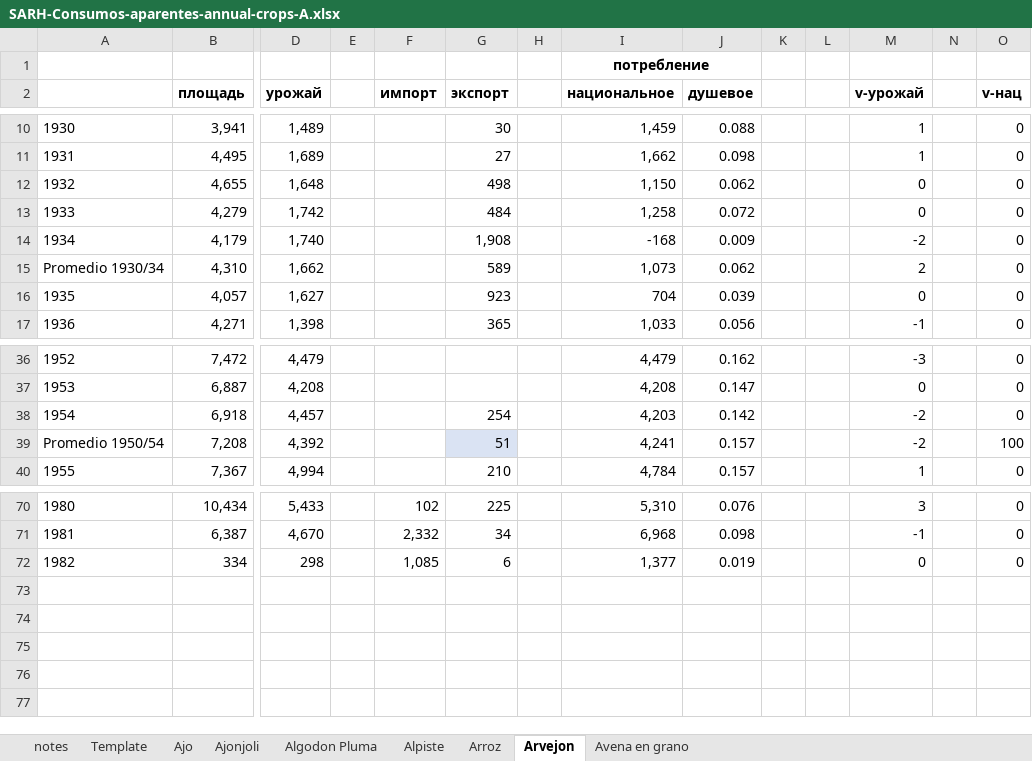
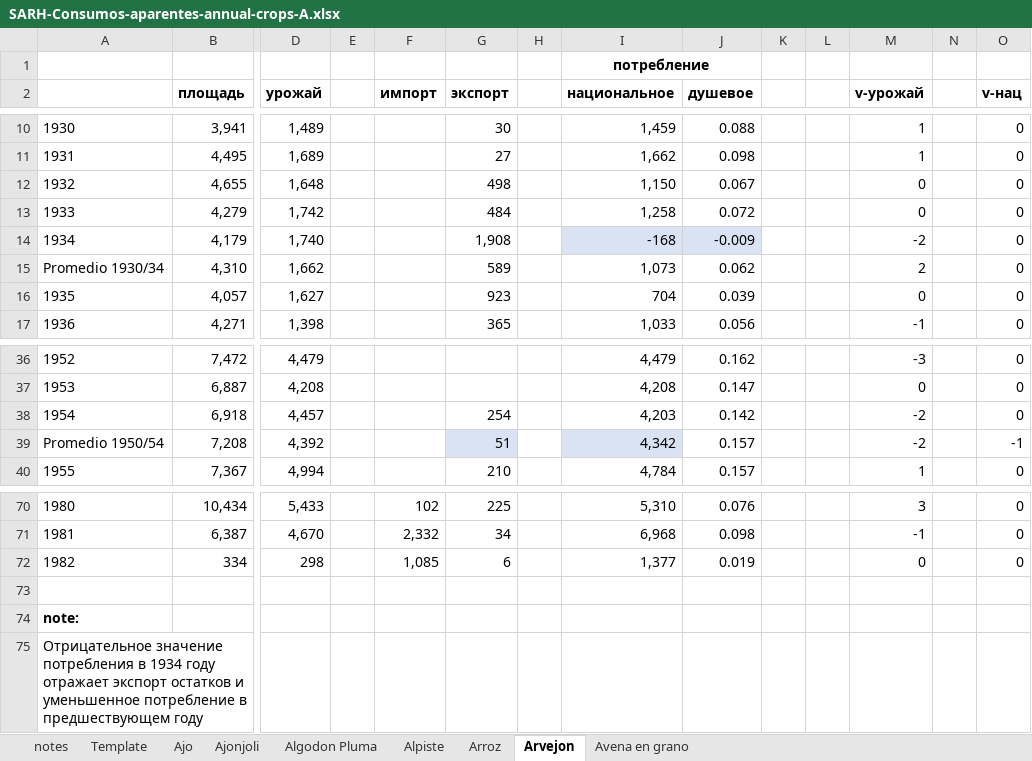
Before and after one commit to oboguev/RTSS, an Excel workbook: rtss-mexico/src/main/resources/agriculture/SARH-Consumos-aparentes/SARH-Consumos-aparentes-annual-crops-A.xlsx, sheet Arvejon, drawn as a sheet; only a part is shown, gaps mark what is left out; values as stored, in another font and other column widths than the file's, no borders; rows hold the shown columns only; the diff names each change by its address in the sheet, - before the commit and + after, or states it on an @@ line.

```diff
--- a/rtss-mexico/src/main/resources/agriculture/SARH-Consumos-aparentes/SARH-Consumos-aparentes-annual-crops-A.xlsx (sheet Arvejon)
+++ b/rtss-mexico/src/main/resources/agriculture/SARH-Consumos-aparentes/SARH-Consumos-aparentes-annual-crops-A.xlsx (sheet Arvejon)
-J12 (душевое): 0.062
+J12 (душевое): 0.067
-I14:J14 fill: none
+I14:J14 fill: #DAE3F3
-J14 (душевое): 0.009
+J14 (душевое): -0.009
-I39 (национальное): 4,241
+I39 (национальное): 4,342
-I39 fill: none
+I39 fill: #DAE3F3
-O39 (v-нац): 100
+O39 (v-нац): -1
+row 73: (empty)
+row 74: note:
+row 75: Отрицательное значение потребления в 1934 году отражает экспорт остатков и уменьшенное потребление в предшествующем году
```
Also changed, not shown: sheet Alpiste, rtss-mexico/src/main/resources/agriculture/SARH-Consumos-aparentes/SARH-Consumos-aparentes-annual-crops-E-J.xlsx, rtss-mexico/src/main/resources/agriculture/SARH-Consumos-aparentes/SARH-Consumos-aparentes-annual-crops-L-R.xlsx, 6 other files.
